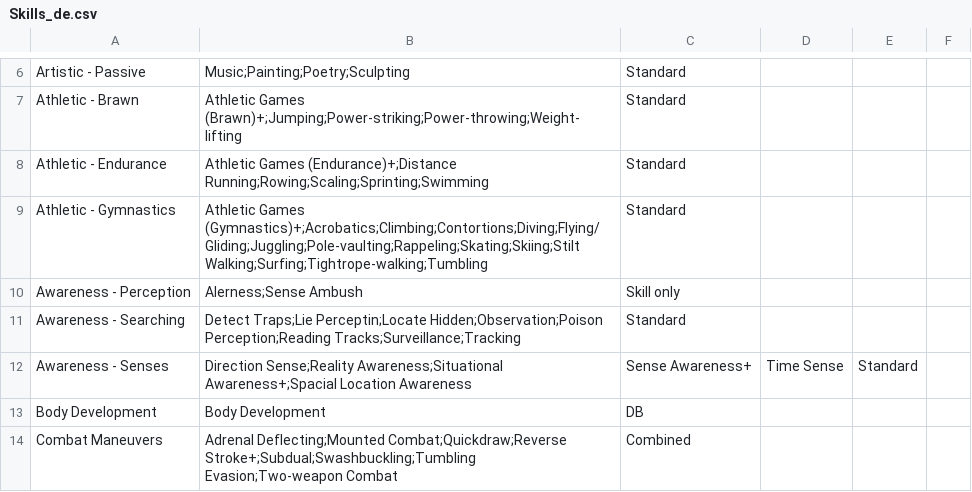
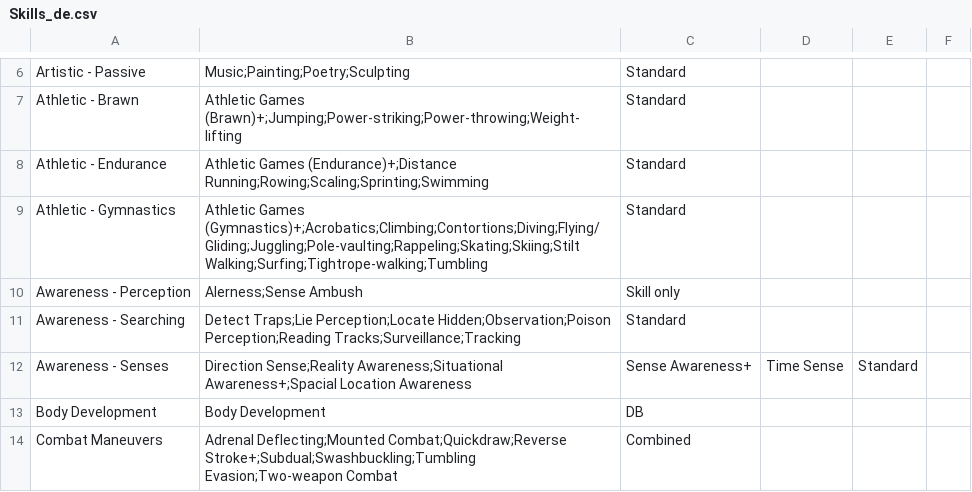
Before and after one commit to olmongol/rpg-tools, a CSV file: src/data/default/Skills_de.csv, drawn as a sheet; only a part is shown, gaps mark what is left out.

Commit message:
- fixed typos in csv - decided to make all string data indexes non multilang but English:   re-arranged some code, e.g., set statig language string 'en'

```diff
--- a/src/data/default/Skills_de.csv
+++ b/src/data/default/Skills_de.csv
@@ -10,3 +10,3 @@ Athletic - Gymnastics,Athletic Games (Gymnastics)+;Acrobatics;Climbing;Contortio
 Awareness - Perception,Alerness;Sense Ambush,Skill only
-Awareness - Searching,Detect Traps;Lie Perceptin;Locate Hidden;Observation;Poison Perception;Reading Tracks;Surveillance;Tracking,Standard
+Awareness - Searching,Detect Traps;Lie Perception;Locate Hidden;Observation;Poison Perception;Reading Tracks;Surveillance;Tracking,Standard
 Awareness - Senses,Direction Sense;Reality Awareness;Situational Awareness+;Spacial Location Awareness,Sense Awareness+,Time Sense,Standard
```
Also changed, not shown: src/data/default/Skills_en.csv, 2 other files.
